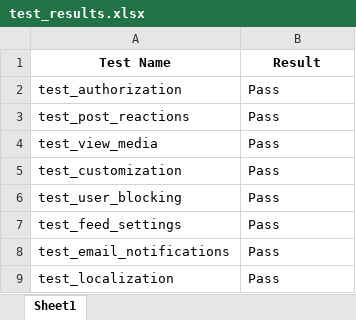
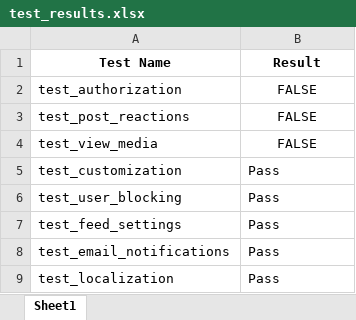
Before and after one commit to 12Amiqo/Final_Layihe, an Excel workbook: test_results.xlsx, sheet Sheet1, drawn as a sheet; values as stored, in another font and other column widths than the file's, no borders; the diff names each change by its address in the sheet, - before the commit and + after, or states it on an @@ line.

```diff
--- a/test_results.xlsx (sheet Sheet1)
+++ b/test_results.xlsx (sheet Sheet1)
-B2:B4 (Result): Pass
+B2:B4 (Result): FALSE
-B2:B4 alignment: left
+B2:B4 alignment: center
```
Also changed, not shown: 1 other file.
